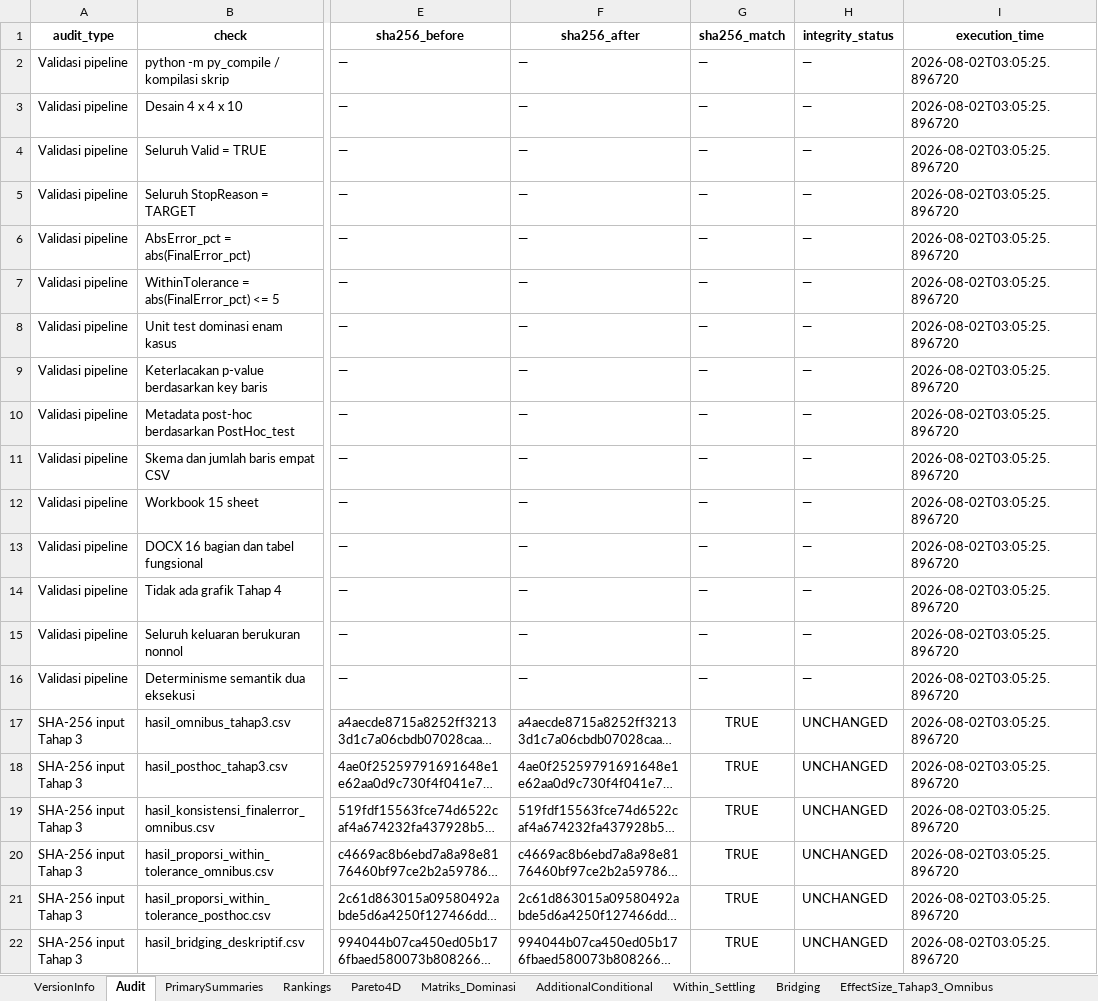
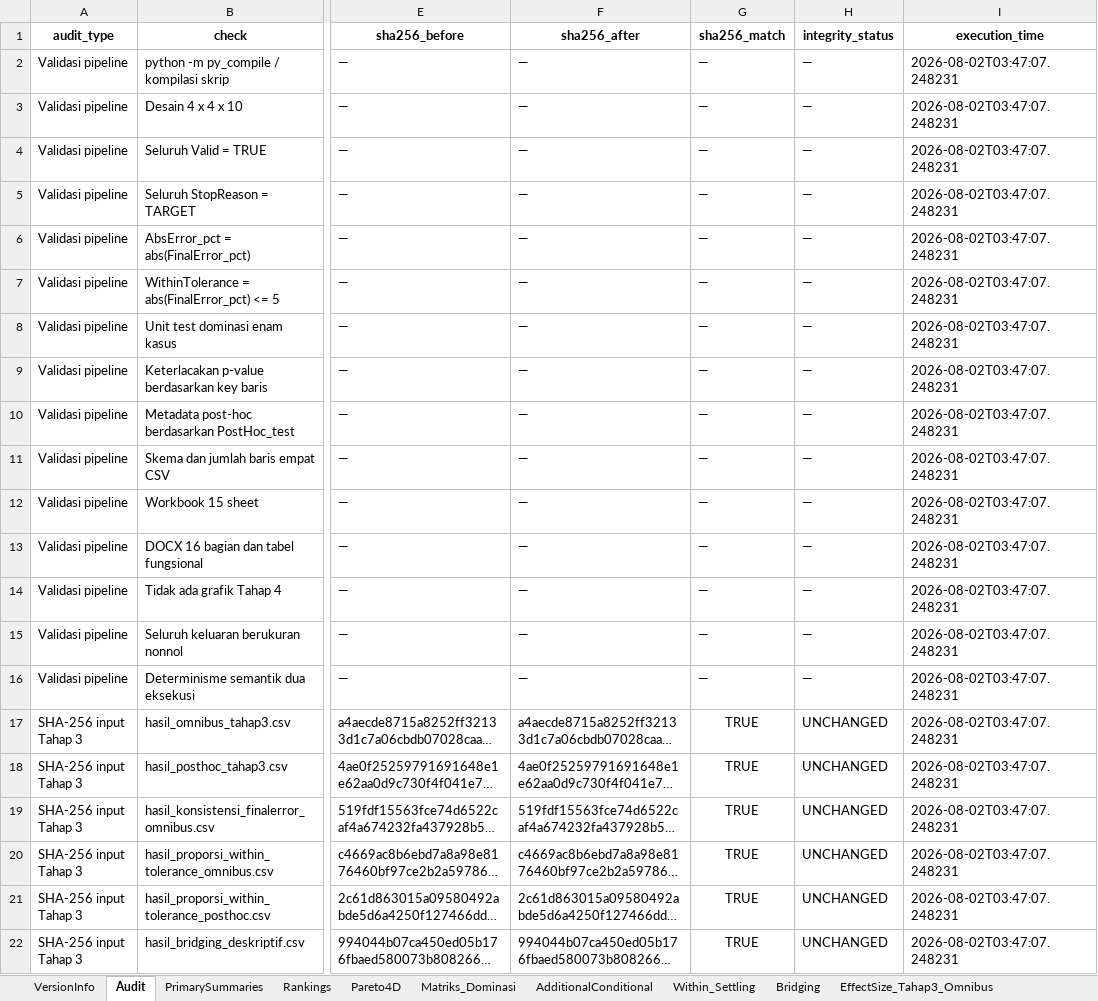
Before and after one commit to fr3zee/sistem-kendali-penakaran-pakan-kucing, an Excel workbook: reproducibility/test_run/sintesis_hasil/hasil_lengkap_tahap4.xlsx, sheet Audit, drawn as a sheet; only a part is shown, gaps mark what is left out; long unchanged cells end in …; values as stored, in another font and other column widths than the file's, no borders; the diff names each change by its address in the sheet, - before the commit and + after, or states it on an @@ line.

Commit message:
fix: pareto archived, path fixes, assert sync, tahap3 TAHAP2_DIR, docs update

```diff
--- a/reproducibility/test_run/sintesis_hasil/hasil_lengkap_tahap4.xlsx (sheet Audit)
+++ b/reproducibility/test_run/sintesis_hasil/hasil_lengkap_tahap4.xlsx (sheet Audit)
-I2:I22 (execution_time): 2026-08-02T03:05:25.896720
+I2:I22 (execution_time): 2026-08-02T03:47:07.248231
```
Also changed, not shown: sheet VersionInfo, 34 other files.
